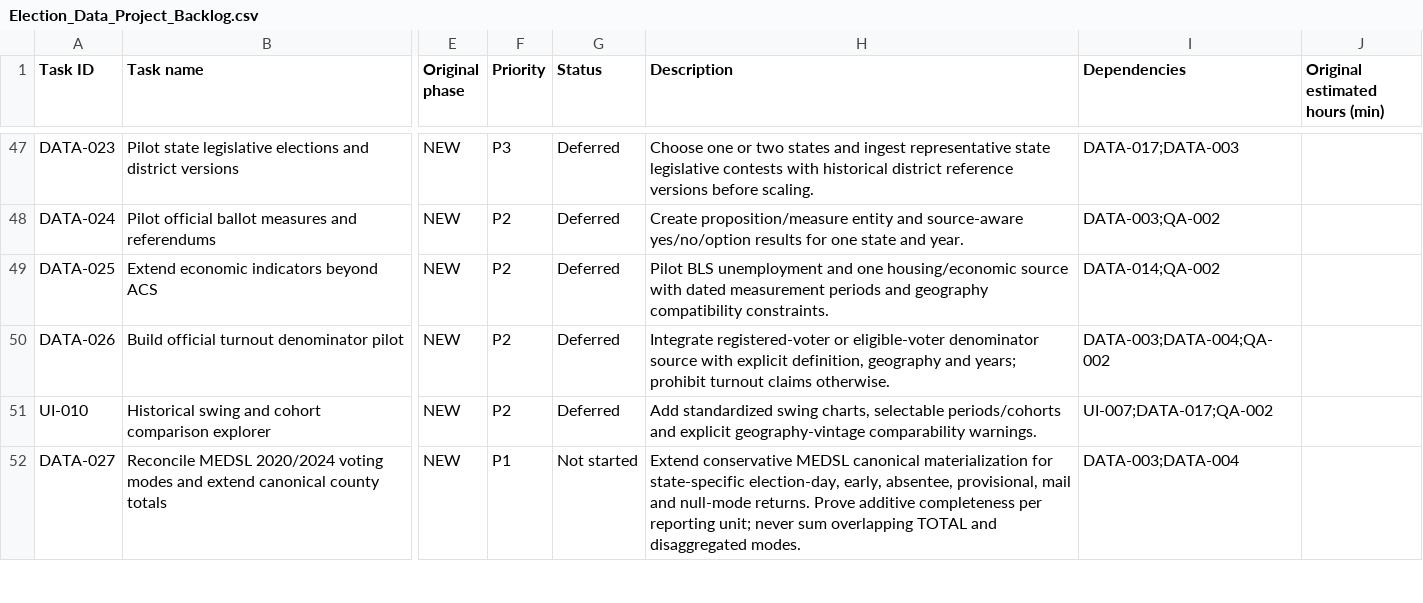
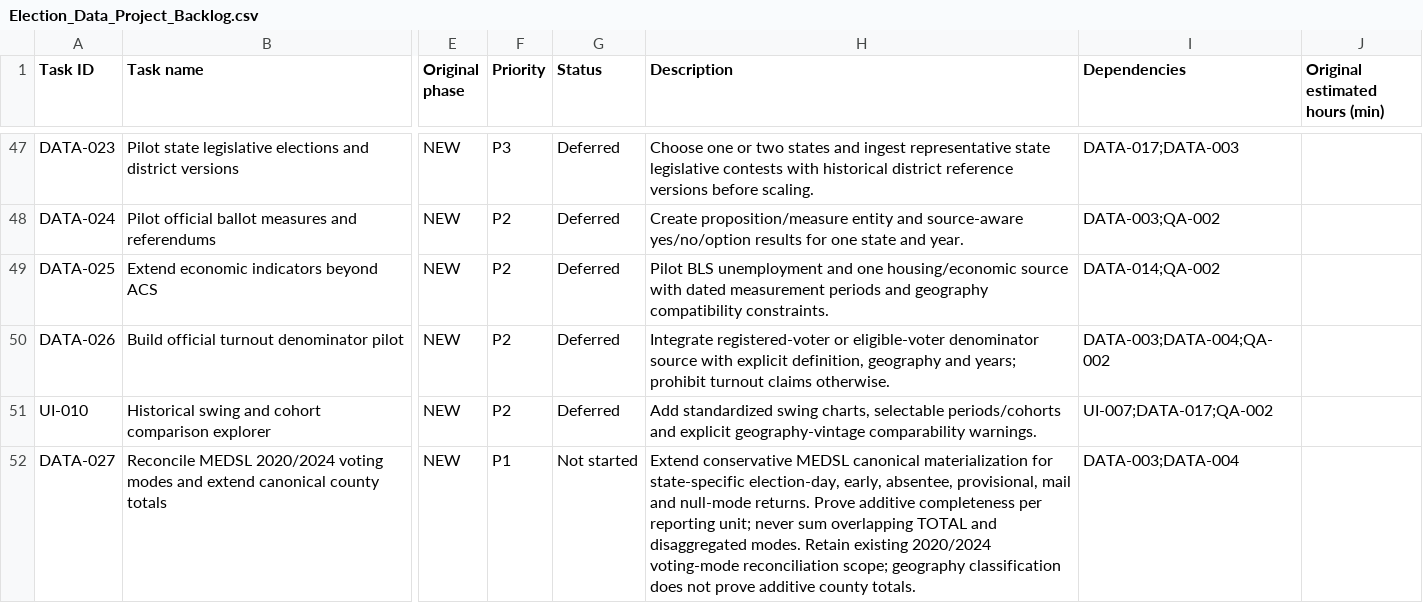
Before and after one commit to grantlarsen/election-data-monorepo, a CSV file: Election_Data_Project_Backlog.csv, drawn as a sheet; only a part is shown, gaps mark what is left out; the diff covers the shown part only; the diff names each change by its address in the sheet, - before the commit and + after, or states it on an @@ line.

```diff
--- a/Election_Data_Project_Backlog.csv
+++ b/Election_Data_Project_Backlog.csv
-H52 (Description): …disaggregated modes.
+H52 (Description): …disaggregated modes. Retain existing 2020/2024 voting-mode reconciliation scope; geography classification does not prove additive county totals.
```
Also changed, not shown: 6 edited cells elsewhere in this file, docs/geography/DATA004-backlog.csv, 15 other files.
